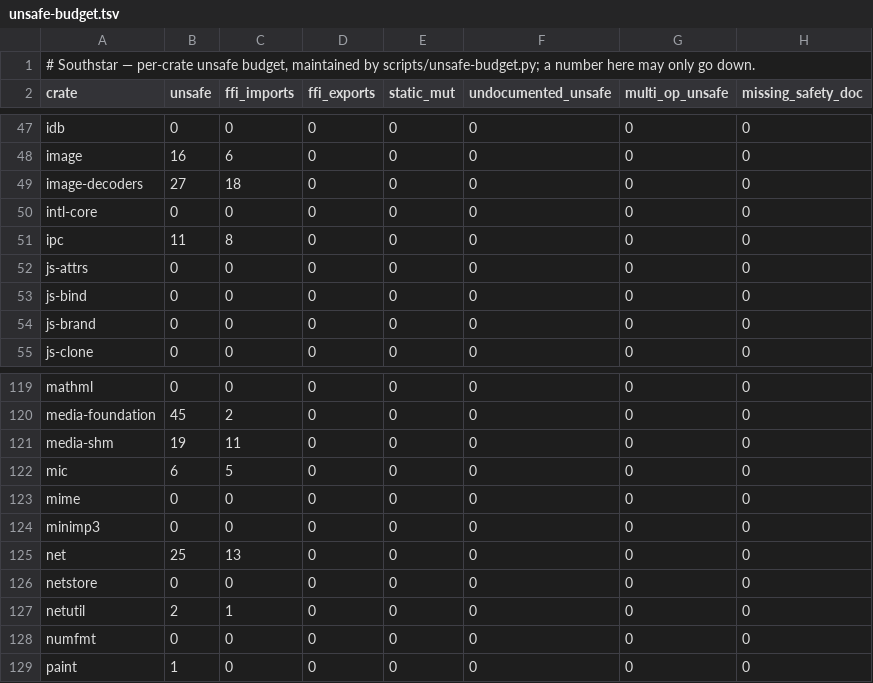
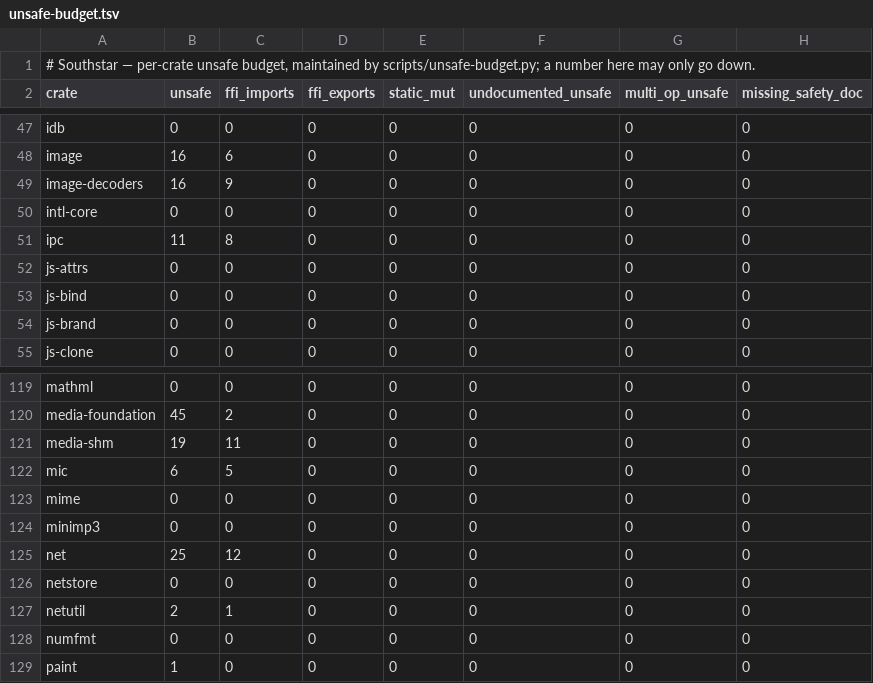
Before and after one commit to nordstjernen-web/southstar-browser, a TSV file: rust/unsafe-budget.tsv, drawn as a sheet; only a part is shown, gaps mark what is left out.

```diff
--- a/rust/unsafe-budget.tsv
+++ b/rust/unsafe-budget.tsv
@@ -48,3 +48,3 @@ idb	0	0	0	0	0	0	0
 image	16	6	0	0	0	0	0
-image-decoders	27	18	0	0	0	0	0
+image-decoders	16	9	0	0	0	0	0
 intl-core	0	0	0	0	0	0	0
@@ -124,3 +124,3 @@ mime	0	0	0	0	0	0	0
 minimp3	0	0	0	0	0	0	0
-net	25	13	0	0	0	0	0
+net	25	12	0	0	0	0	0
 netstore	0	0	0	0	0	0	0
```
Also changed, not shown: 13 other files.
